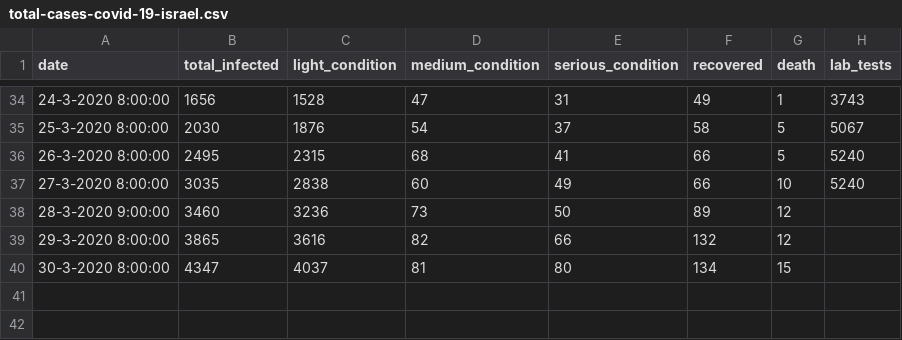
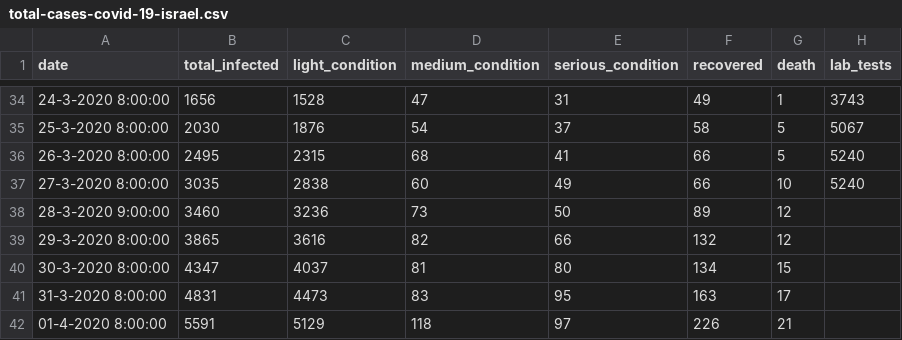
Before and after one commit to itayguy/IsraelCoronaDataAnalysis, a CSV file: data/israel/total-cases-covid-19-israel.csv, drawn as a sheet; only a part is shown, gaps mark what is left out.

Commit message:
update

```diff
--- a/data/israel/total-cases-covid-19-israel.csv
+++ b/data/israel/total-cases-covid-19-israel.csv
@@ -40 +40,3 @@ date,total_infected,light_condition,medium_condition,serious_condition,recovered
 30-3-2020 8:00:00,4347,4037,81,80,134,15,
+31-3-2020 8:00:00,4831,4473,83,95,163,17,
+01-4-2020 8:00:00,5591,5129,118,97,226,21,
```
